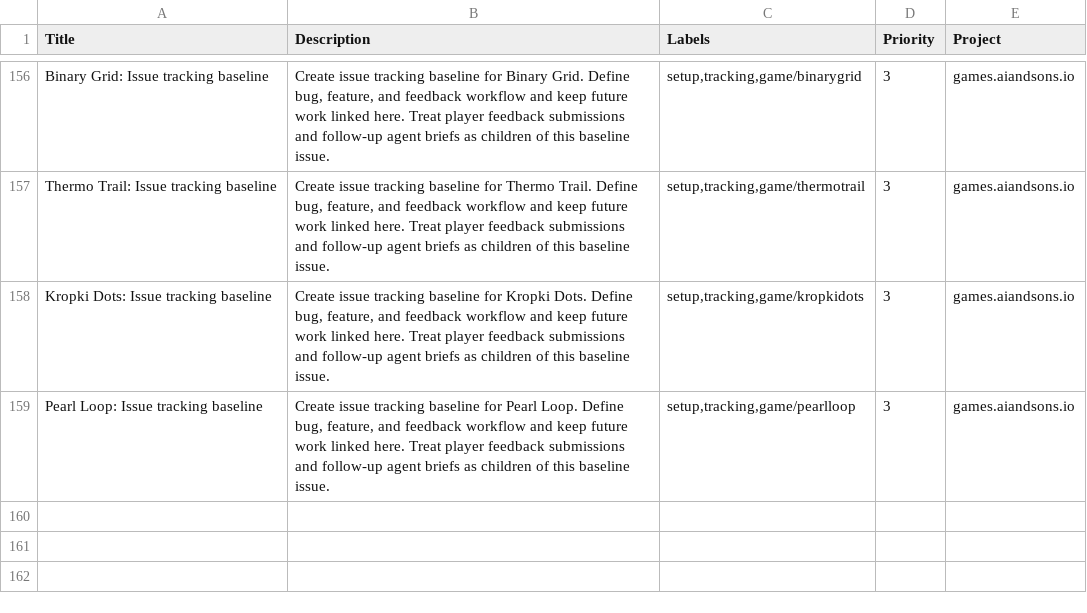
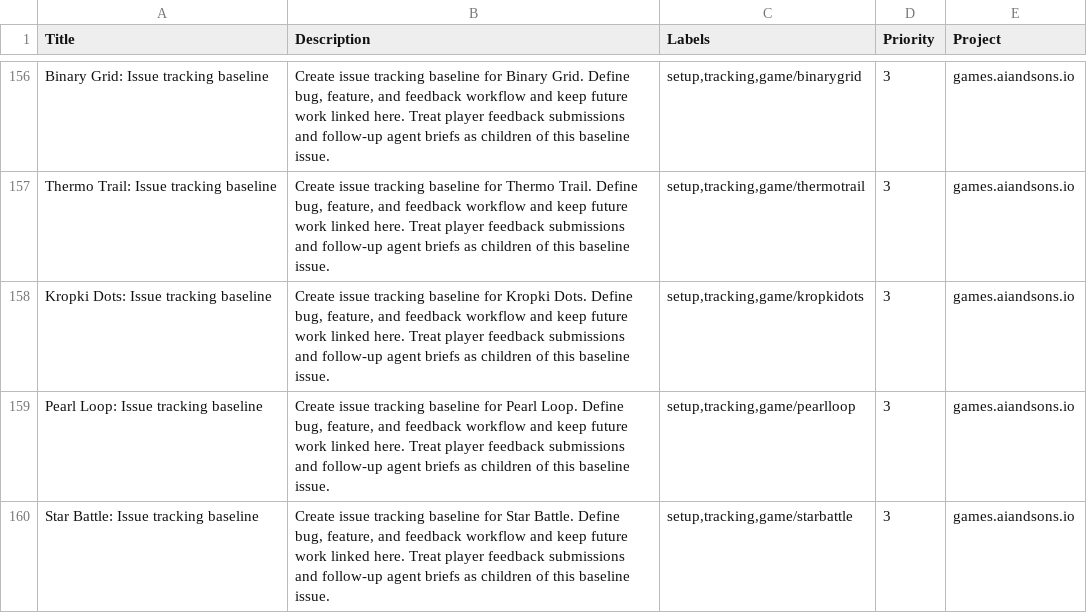
Before and after one commit to LEnc95/games.aiandsons.io, a CSV file: linear/game-issues.csv, drawn as a sheet; only a part is shown, gaps mark what is left out; the diff names each change by its address in the sheet, - before the commit and + after, or states it on an @@ line.

Commit message:
Add Star Battle daily game
Adds the Star Battle self-contained browser game with deterministic puzzle boards, feedback mounting, coin rewards, render_game_to_text, and advanceTime hooks.

Regenerates SEO, discovery metadata, OG card, sitemap, and local Linear seed artifacts for the new route.

Verified with the develop-web-game Playwright loop, focused desktop/mobile scenarios, game preflight, feedback, shop, social, and diff checks.

```diff
--- a/linear/game-issues.csv
+++ b/linear/game-issues.csv
+row 160: Star Battle: Issue tracking baseline | Create issue tracking baseline for Star Battle. Define bug, feature, and feedback workflow and keep future work linked here. Treat player feedback submissions and follow-up agent briefs as children of this baseline issue. | setup,tracking,game/starbattle | 3 | games.aiandsons.io
```
Also changed, not shown: 8 other files.
